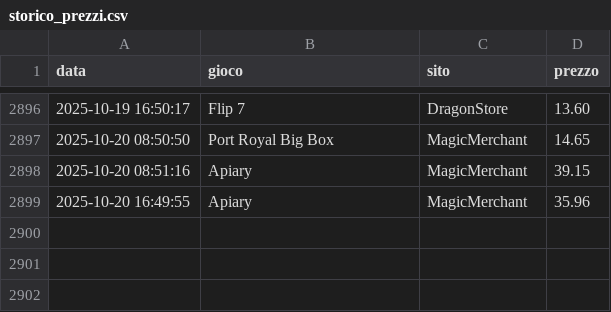
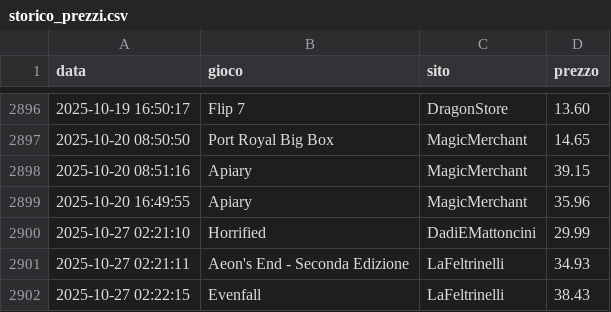
Before and after one commit to gigifacile/BGPrices, a CSV file: storico_prezzi.csv, drawn as a sheet; only a part is shown, gaps mark what is left out.

Commit message:
Aggiorna soglia minima, storico prezzi e prezzi attuali

```diff
--- a/storico_prezzi.csv
+++ b/storico_prezzi.csv
@@ -2899 +2899,4 @@ data,gioco,sito,prezzo
 2025-10-20 16:49:55,Apiary,MagicMerchant,35.96
+2025-10-27 02:21:10,Horrified,DadiEMattoncini,29.99
+2025-10-27 02:21:11,Aeon's End - Seconda Edizione,LaFeltrinelli,34.93
+2025-10-27 02:22:15,Evenfall,LaFeltrinelli,38.43
```
Also changed, not shown: 2 other files.
